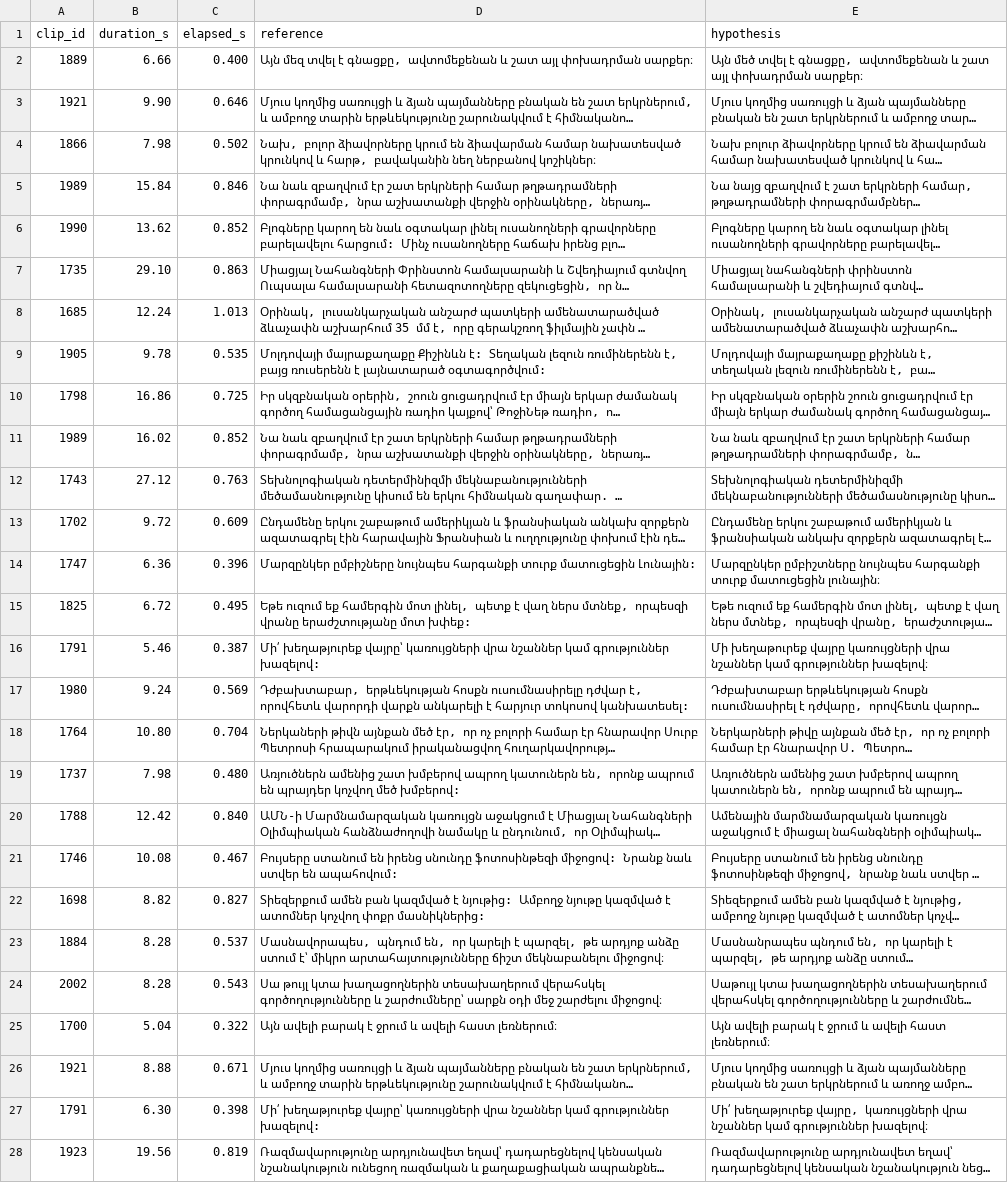
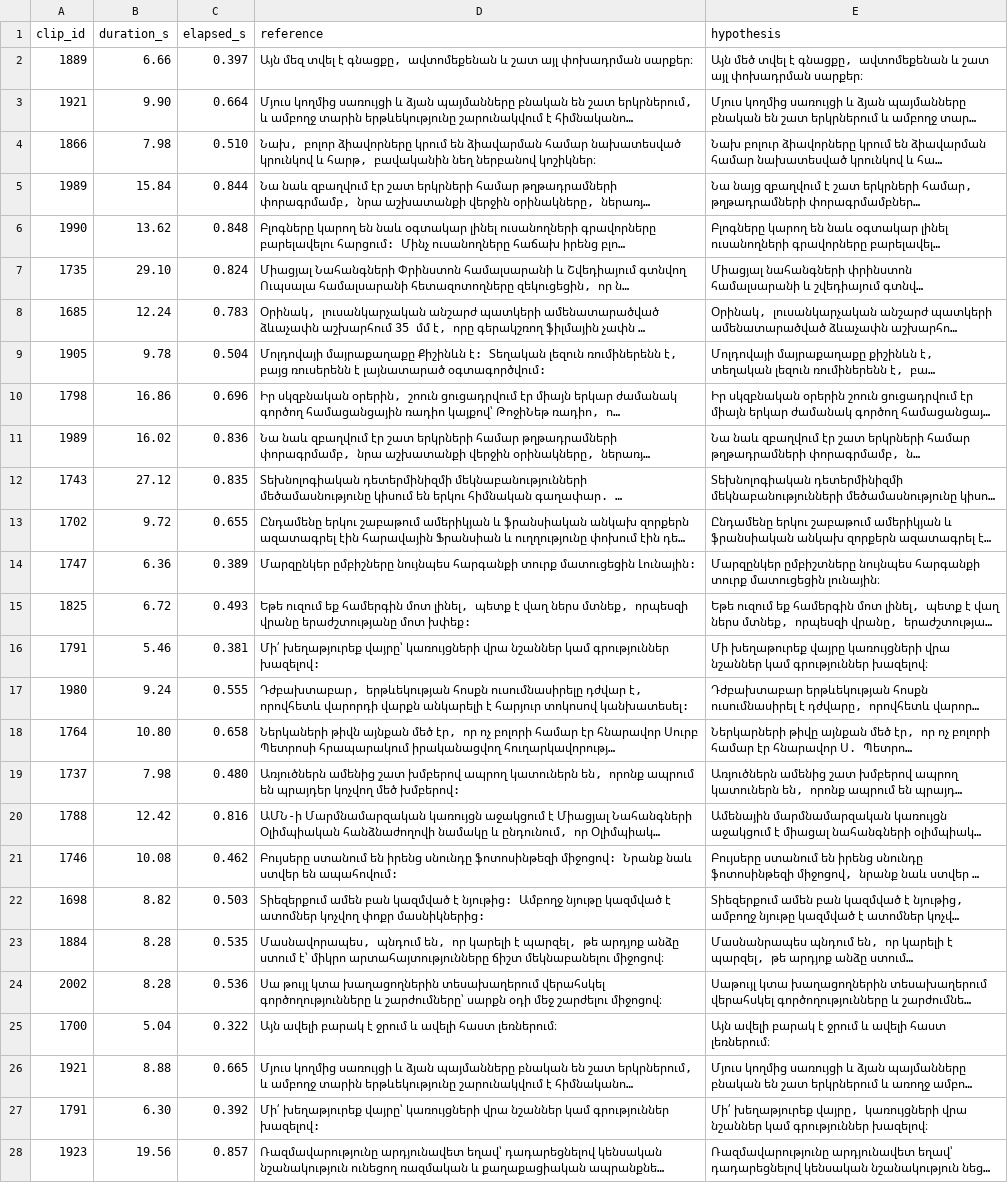
Before and after one commit to garikyeranosyan/armenian_to_english_transcription, a CSV file: benchmarks/results/asr_whisper-turbo-armenian.csv, drawn as a sheet; only a part is shown; long unchanged cells end in …; the diff covers the shown part only; the diff names each change by its address in the sheet, - before the commit and + after, or states it on an @@ line.

```diff
--- a/benchmarks/results/asr_whisper-turbo-armenian.csv
+++ b/benchmarks/results/asr_whisper-turbo-armenian.csv
-C2 (elapsed_s): 0.400
+C2 (elapsed_s): 0.397
-C3 (elapsed_s): 0.646
+C3 (elapsed_s): 0.664
-C4 (elapsed_s): 0.502
+C4 (elapsed_s): 0.510
-C5 (elapsed_s): 0.846
+C5 (elapsed_s): 0.844
-C6 (elapsed_s): 0.852
+C6 (elapsed_s): 0.848
-C7 (elapsed_s): 0.863
+C7 (elapsed_s): 0.824
-C8 (elapsed_s): 1.013
+C8 (elapsed_s): 0.783
-C9 (elapsed_s): 0.535
+C9 (elapsed_s): 0.504
-C10 (elapsed_s): 0.725
+C10 (elapsed_s): 0.696
-C11 (elapsed_s): 0.852
+C11 (elapsed_s): 0.836
-C12 (elapsed_s): 0.763
+C12 (elapsed_s): 0.835
-C13 (elapsed_s): 0.609
+C13 (elapsed_s): 0.655
-C14 (elapsed_s): 0.396
+C14 (elapsed_s): 0.389
-C15 (elapsed_s): 0.495
+C15 (elapsed_s): 0.493
-C16 (elapsed_s): 0.387
+C16 (elapsed_s): 0.381
-C17 (elapsed_s): 0.569
+C17 (elapsed_s): 0.555
-C18 (elapsed_s): 0.704
+C18 (elapsed_s): 0.658
-C20 (elapsed_s): 0.840
+C20 (elapsed_s): 0.816
-C21 (elapsed_s): 0.467
+C21 (elapsed_s): 0.462
-C22 (elapsed_s): 0.827
+C22 (elapsed_s): 0.503
-C23 (elapsed_s): 0.537
+C23 (elapsed_s): 0.535
-C24 (elapsed_s): 0.543
+C24 (elapsed_s): 0.536
-C26 (elapsed_s): 0.671
+C26 (elapsed_s): 0.665
-C27 (elapsed_s): 0.398
+C27 (elapsed_s): 0.392
-C28 (elapsed_s): 0.819
+C28 (elapsed_s): 0.857
```
Also changed, not shown: 171 edited cells elsewhere in this file, benchmarks/results/mt_nllb-200-distilled-1.3B.csv, 16 other files.
